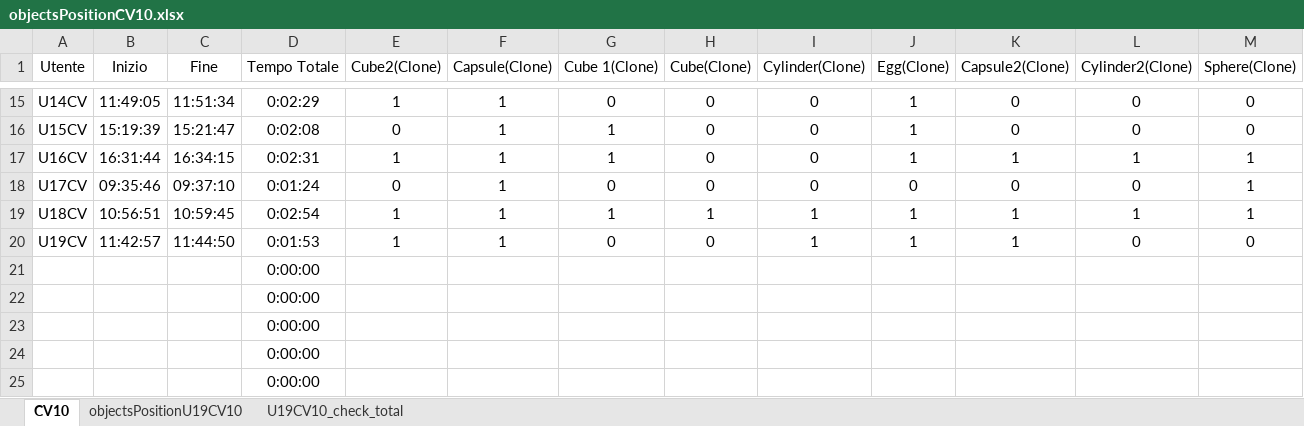
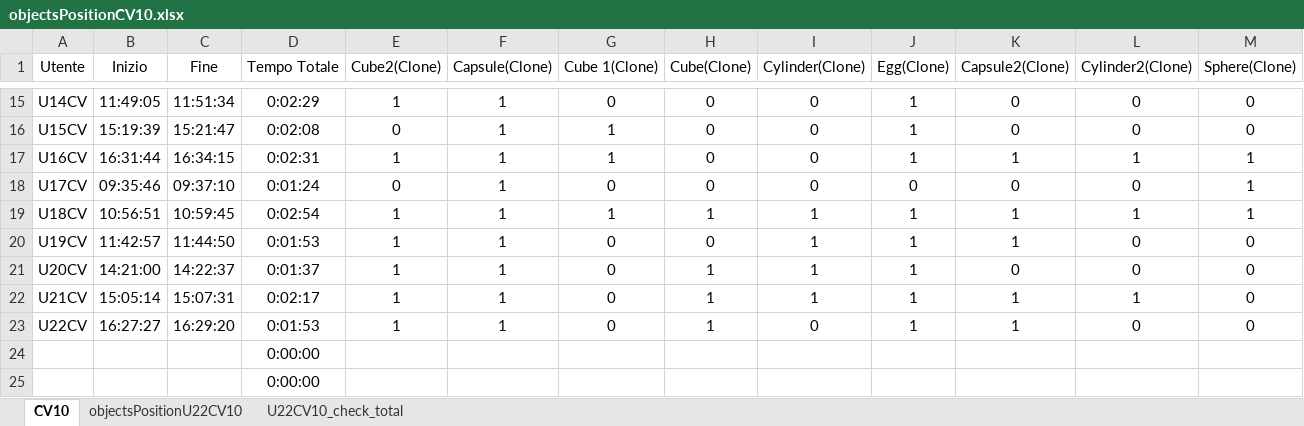
Before and after one commit to piovesanaedoardo/HapticMemorySequence, an Excel workbook: objectsPositionCV10.xlsx, sheet CV10, drawn as a sheet; only a part is shown, gaps mark what is left out; values as stored, in another font and other column widths than the file's, no borders; removed rows and columns are numbered as before the commit, all else as after; rows hold the shown columns only; the diff names each change by its address in the sheet, - before the commit and + after, or states it on an @@ line.

```diff
--- a/objectsPositionCV10.xlsx (sheet CV10)
+++ b/objectsPositionCV10.xlsx (sheet CV10)
@@ sheet tab hidden: objectsPositionU19CV10 @@
@@ sheet tab hidden: U19CV10_check_total @@
+sheet tab: objectsPositionU22CV10
+sheet tab: U22CV10_check_total
-row 21:  |  |  | 0:00:00
-row 22:  |  |  | 0:00:00
-row 23:  |  |  | 0:00:00
+row 21: U20CV | 14:21:00 | 14:22:37 | 0:01:37 | 1 | 1 | 0 | 1 | 1 | 1 | 0 | 0 | 0
+row 22: U21CV | 15:05:14 | 15:07:31 | 0:02:17 | 1 | 1 | 0 | 1 | 1 | 1 | 1 | 1 | 0
+row 23: U22CV | 16:27:27 | 16:29:20 | 0:01:53 | 1 | 1 | 0 | 1 | 0 | 1 | 1 | 0 | 0
```
Also changed, not shown: objectsPositionCV5.xlsx, 4 other files.
